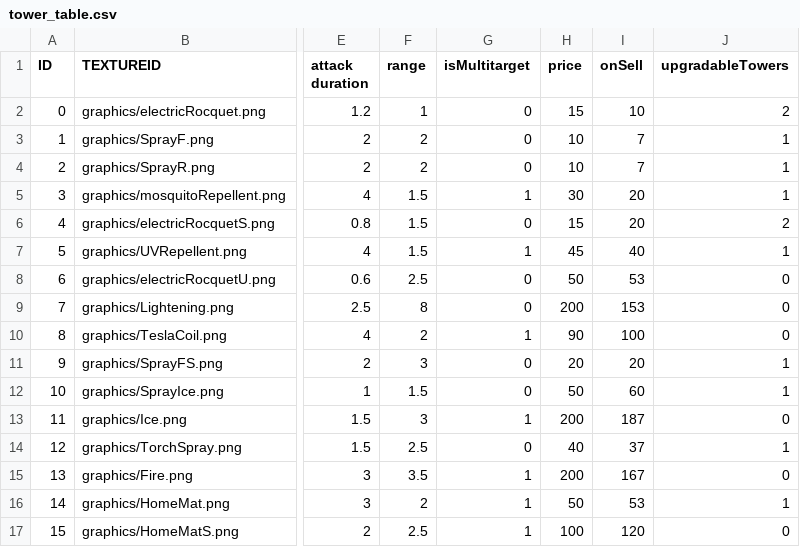
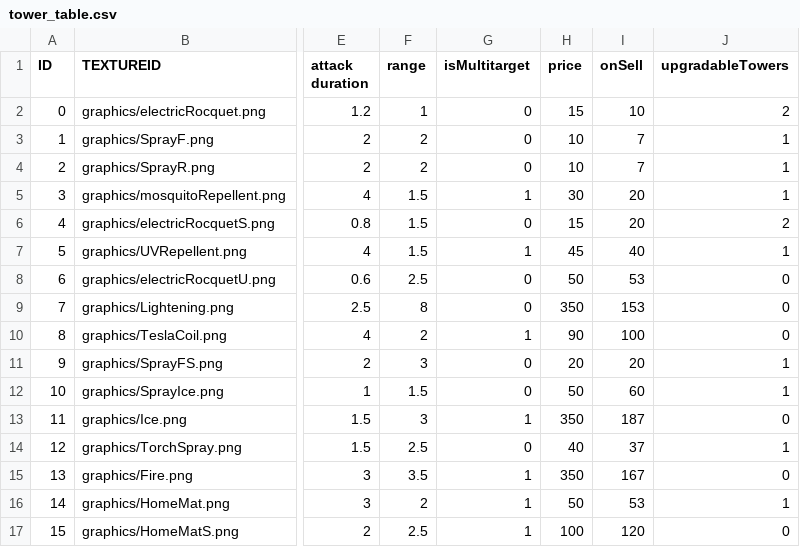
Before and after one commit to Thirdwave03/SFML_personal, a CSV file: PersoanlProject_SFML/PS_SFMLFramework Bin/tables/tower_table.csv, drawn as a sheet; only a part is shown, gaps mark what is left out; the diff names each change by its address in the sheet, - before the commit and + after, or states it on an @@ line.

```diff
--- a/PersoanlProject_SFML/PS_SFMLFramework Bin/tables/tower_table.csv
+++ b/PersoanlProject_SFML/PS_SFMLFramework Bin/tables/tower_table.csv
-H9 (price): 200
+H9 (price): 350
-H13 (price): 200
+H13 (price): 350
-H15 (price): 200
+H15 (price): 350
```
Also changed, not shown: 3 other files.
